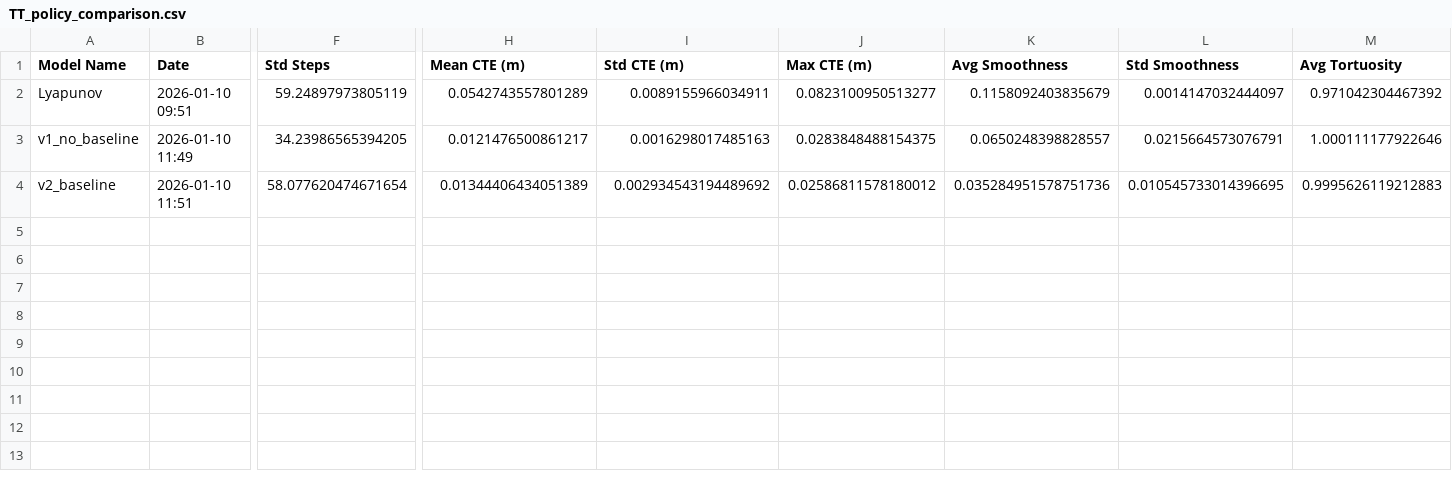
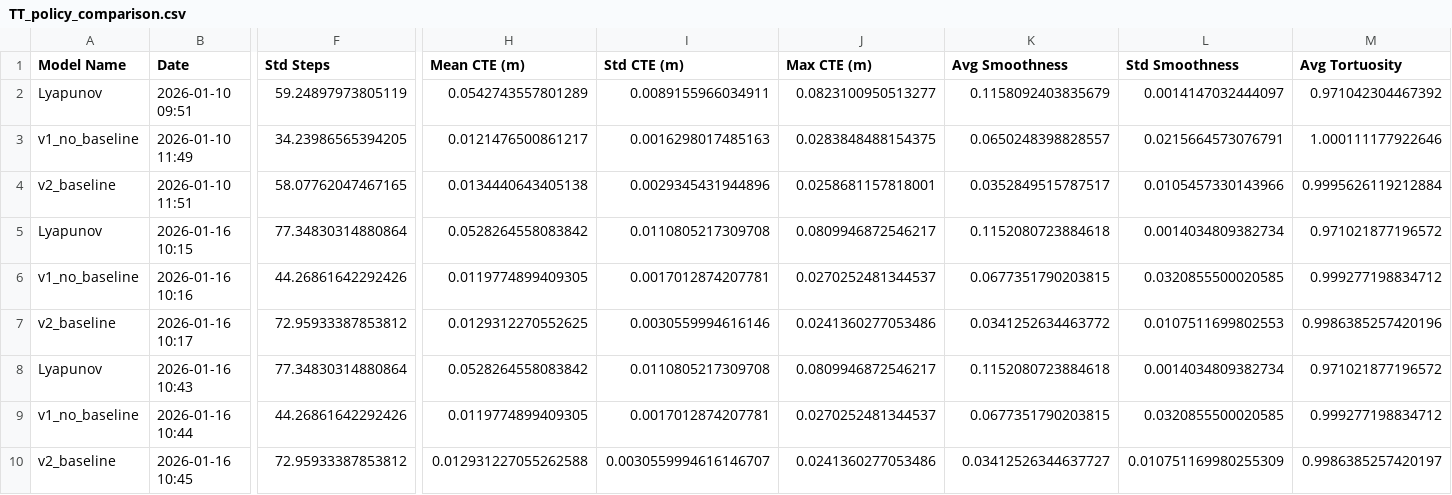
Before and after one commit to orc-podavini-grisenti/final_assignment, a CSV file: evaluation/output/TT_policy_comparison.csv, drawn as a sheet; only a part is shown, gaps mark what is left out; rows hold the shown columns only; the diff covers the shown part only; the diff names each change by its address in the sheet, - before the commit and + after, or states it on an @@ line.

Commit message:
Part 2) completed: Navigation Policy (#4)

```diff
--- a/evaluation/output/TT_policy_comparison.csv
+++ b/evaluation/output/TT_policy_comparison.csv
-F4 (Std Steps): 58.077620474671654
+F4 (Std Steps): 58.07762047467165
-H4 (Mean CTE (m)): 0.01344406434051389
+H4 (Mean CTE (m)): 0.0134440643405138
-I4 (Std CTE (m)): 0.002934543194489692
+I4 (Std CTE (m)): 0.0029345431944896
-J4 (Max CTE (m)): 0.02586811578180012
+J4 (Max CTE (m)): 0.0258681157818001
-K4 (Avg Smoothness): 0.035284951578751736
+K4 (Avg Smoothness): 0.0352849515787517
-L4 (Std Smoothness): 0.010545733014396695
+L4 (Std Smoothness): 0.0105457330143966
-M4 (Avg Tortuosity): 0.9995626119212883
+M4 (Avg Tortuosity): 0.9995626119212884
+row 5: Lyapunov | 2026-01-16 10:15 | 77.34830314880864 | 0.0528264558083842 | 0.0110805217309708 | 0.0809946872546217 | 0.1152080723884618 | 0.0014034809382734 | 0.971021877196572
+row 6: v1_no_baseline | 2026-01-16 10:16 | 44.26861642292426 | 0.0119774899409305 | 0.0017012874207781 | 0.0270252481344537 | 0.0677351790203815 | 0.0320855500020585 | 0.999277198834712
+row 7: v2_baseline | 2026-01-16 10:17 | 72.95933387853812 | 0.0129312270552625 | 0.0030559994616146 | 0.0241360277053486 | 0.0341252634463772 | 0.0107511699802553 | 0.9986385257420196
+row 8: Lyapunov | 2026-01-16 10:43 | 77.34830314880864 | 0.0528264558083842 | 0.0110805217309708 | 0.0809946872546217 | 0.1152080723884618 | 0.0014034809382734 | 0.971021877196572
+row 9: v1_no_baseline | 2026-01-16 10:44 | 44.26861642292426 | 0.0119774899409305 | 0.0017012874207781 | 0.0270252481344537 | 0.0677351790203815 | 0.0320855500020585 | 0.999277198834712
+row 10: v2_baseline | 2026-01-16 10:45 | 72.95933387853812 | 0.012931227055262588 | 0.0030559994616146707 | 0.0241360277053486 | 0.03412526344637727 | 0.010751169980255309 | 0.9986385257420197
```
Also changed, not shown: 2 edited cells elsewhere in this file, evaluation/output/raw_episode_data/Lyapunov_raw_data.csv, evaluation/output/raw_episode_data/v1_no_baseline_raw_data.csv, 49 other files.
